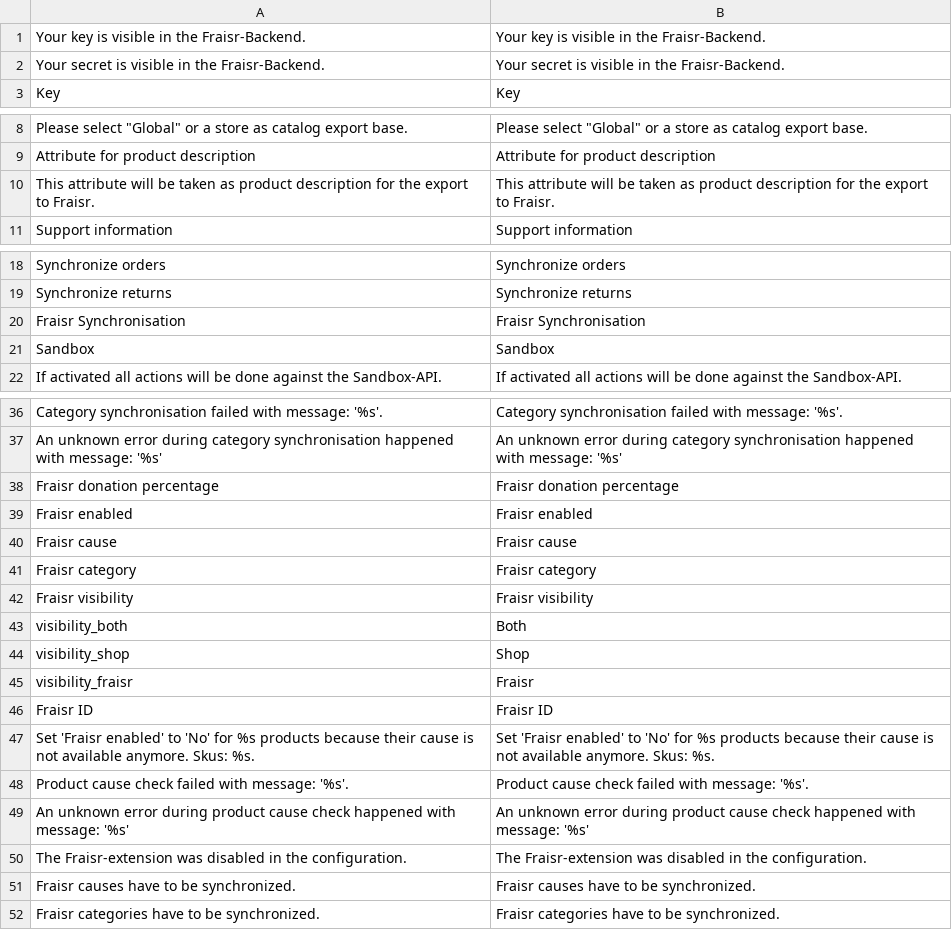
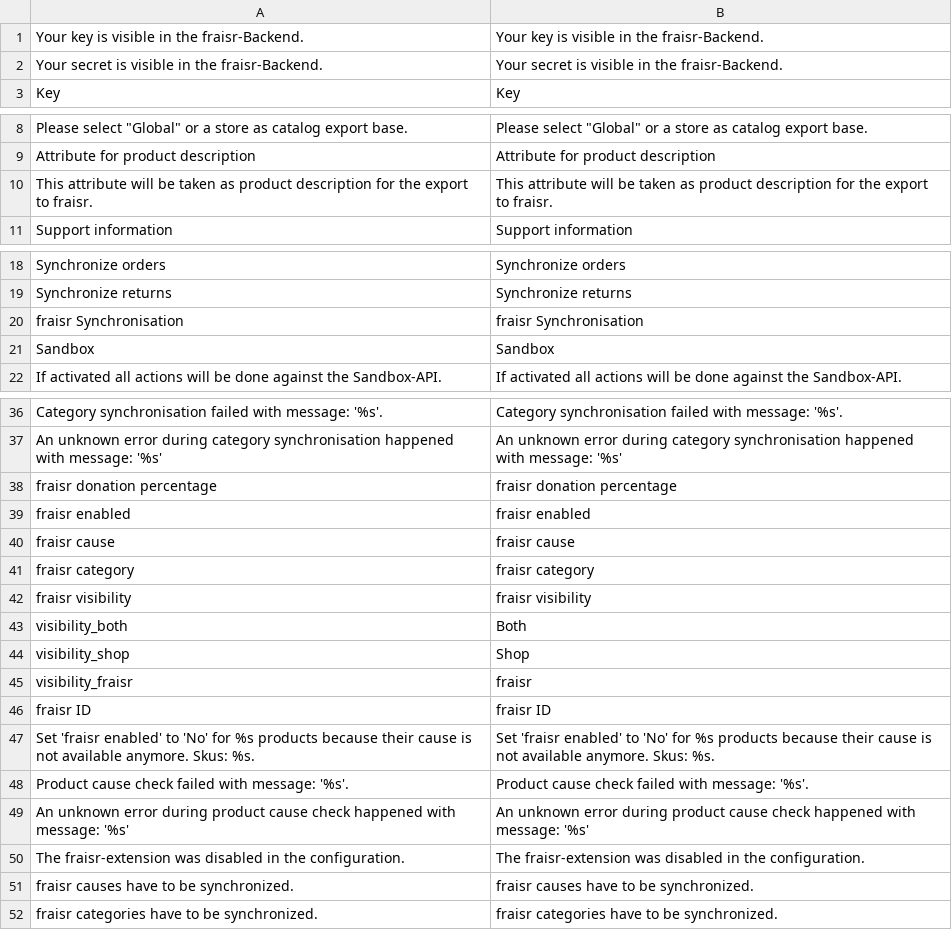
Before and after one commit to fraisr/magento-fraisr, a CSV file: app/locale/en_US/Fraisr_Connect.csv, drawn as a sheet; only a part is shown, gaps mark what is left out.

```diff
--- a/app/locale/en_US/Fraisr_Connect.csv
+++ b/app/locale/en_US/Fraisr_Connect.csv
@@ -1,3 +1,3 @@
-"Your key is visible in the Fraisr-Backend.","Your key is visible in the Fraisr-Backend."
-"Your secret is visible in the Fraisr-Backend.","Your secret is visible in the Fraisr-Backend."
+"Your key is visible in the fraisr-Backend.","Your key is visible in the fraisr-Backend."
+"Your secret is visible in the fraisr-Backend.","Your secret is visible in the fraisr-Backend."
 "Key","Key"
@@ -9,3 +9,3 @@
 "Attribute for product description","Attribute for product description"
-"This attribute will be taken as product description for the export to Fraisr.","This attribute will be taken as product description for the export to Fraisr."
+"This attribute will be taken as product description for the export to fraisr.","This attribute will be taken as product description for the export to fraisr."
 "Support information","Support information"
@@ -19,3 +19,3 @@
 "Synchronize returns","Synchronize returns"
-"Fraisr Synchronisation","Fraisr Synchronisation"
+"fraisr Synchronisation","fraisr Synchronisation"
 "Sandbox","Sandbox"
@@ -37,16 +37,16 @@
 "An unknown error during category synchronisation happened with message: '%s'","An unknown error during category synchronisation happened with message: '%s'"
-"Fraisr donation percentage","Fraisr donation percentage"
-"Fraisr enabled","Fraisr enabled"
-"Fraisr cause","Fraisr cause"
-"Fraisr category","Fraisr category"
-"Fraisr visibility","Fraisr visibility"
+"fraisr donation percentage","fraisr donation percentage"
+"fraisr enabled","fraisr enabled"
+"fraisr cause","fraisr cause"
+"fraisr category","fraisr category"
+"fraisr visibility","fraisr visibility"
 "visibility_both","Both"
 "visibility_shop","Shop"
-"visibility_fraisr","Fraisr"
-"Fraisr ID","Fraisr ID"
-"Set 'Fraisr enabled' to 'No' for %s products because their cause is not available anymore. Skus: %s.","Set 'Fraisr enabled' to 'No' for %s products because their cause is not available anymore. Skus: %s."
+"visibility_fraisr","fraisr"
+"fraisr ID","fraisr ID"
+"Set 'fraisr enabled' to 'No' for %s products because their cause is not available anymore. Skus: %s.","Set 'fraisr enabled' to 'No' for %s products because their cause is not available anymore. Skus: %s."
 "Product cause check failed with message: '%s'.","Product cause check failed with message: '%s'."
 "An unknown error during product cause check happened with message: '%s'","An unknown error during product cause check happened with message: '%s'"
-"The Fraisr-extension was disabled in the configuration.","The Fraisr-extension was disabled in the configuration."
-"Fraisr causes have to be synchronized.","Fraisr causes have to be synchronized."
-"Fraisr categories have to be synchronized.","Fraisr categories have to be synchronized."
+"The fraisr-extension was disabled in the configuration.","The fraisr-extension was disabled in the configuration."
+"fraisr causes have to be synchronized.","fraisr causes have to be synchronized."
+"fraisr categories have to be synchronized.","fraisr categories have to be synchronized."
```
Also changed, not shown: app/locale/de_DE/Fraisr_Connect.csv, 12 other files.
